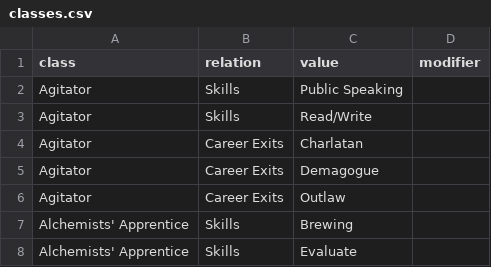
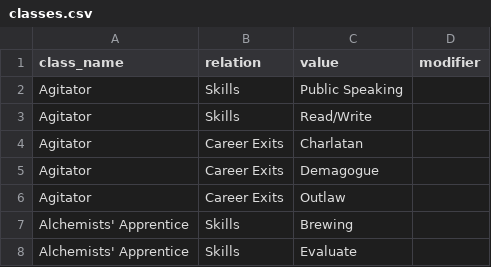
Before and after one commit to archaean/Random-crap, a CSV file: classes.csv, drawn as a sheet; only a part is shown.

```diff
--- a/classes.csv
+++ b/classes.csv
@@ -1,2 +1,2 @@
-class,relation,value,modifier
+class_name,relation,value,modifier
 Agitator,Skills,Public Speaking,
```
Also changed, not shown: 5 other files.
